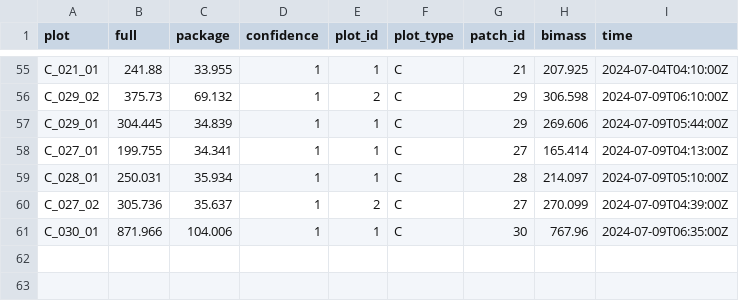
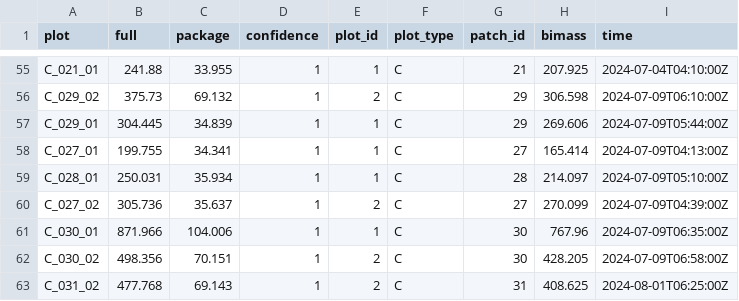
Before and after one commit to ivanstrel/field_proj, a CSV file: processed_obs_data/biomass/biomass.csv, drawn as a sheet; only a part is shown, gaps mark what is left out; the diff names each change by its address in the sheet, - before the commit and + after, or states it on an @@ line.

Commit message:
data update 09.08.2024

```diff
--- a/processed_obs_data/biomass/biomass.csv
+++ b/processed_obs_data/biomass/biomass.csv
+row 62: C_030_02 | 498.356 | 70.151 | 1 | 2 | C | 30 | 428.205 | 2024-07-09T06:58:00Z
+row 63: C_031_02 | 477.768 | 69.143 | 1 | 2 | C | 31 | 408.625 | 2024-08-01T06:25:00Z
```
Also changed, not shown: observations/preprocessed/patches_proj_cover/patch_proj_cover.csv, observations/raw/biomass/biomass_obs.csv, 6 other files.
